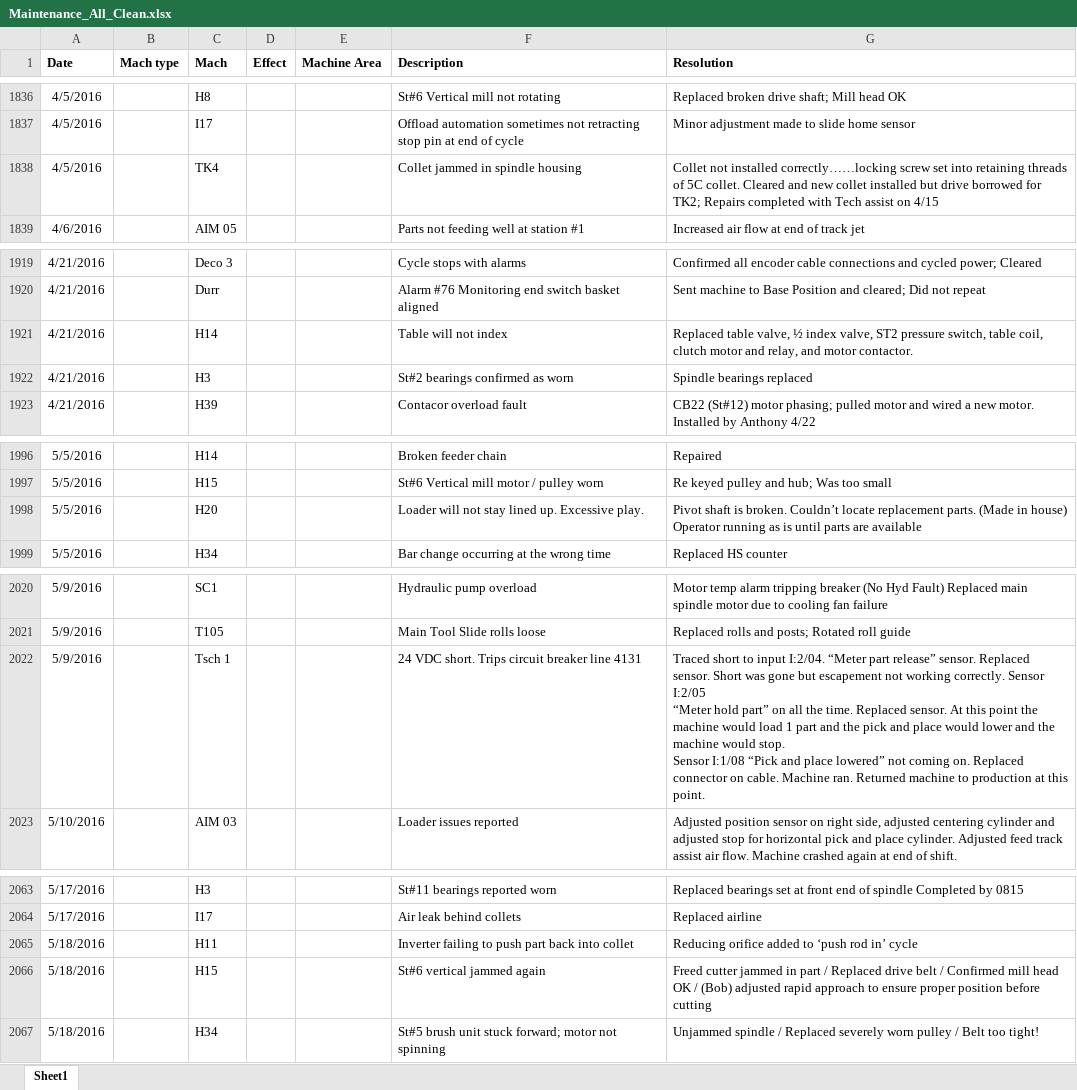
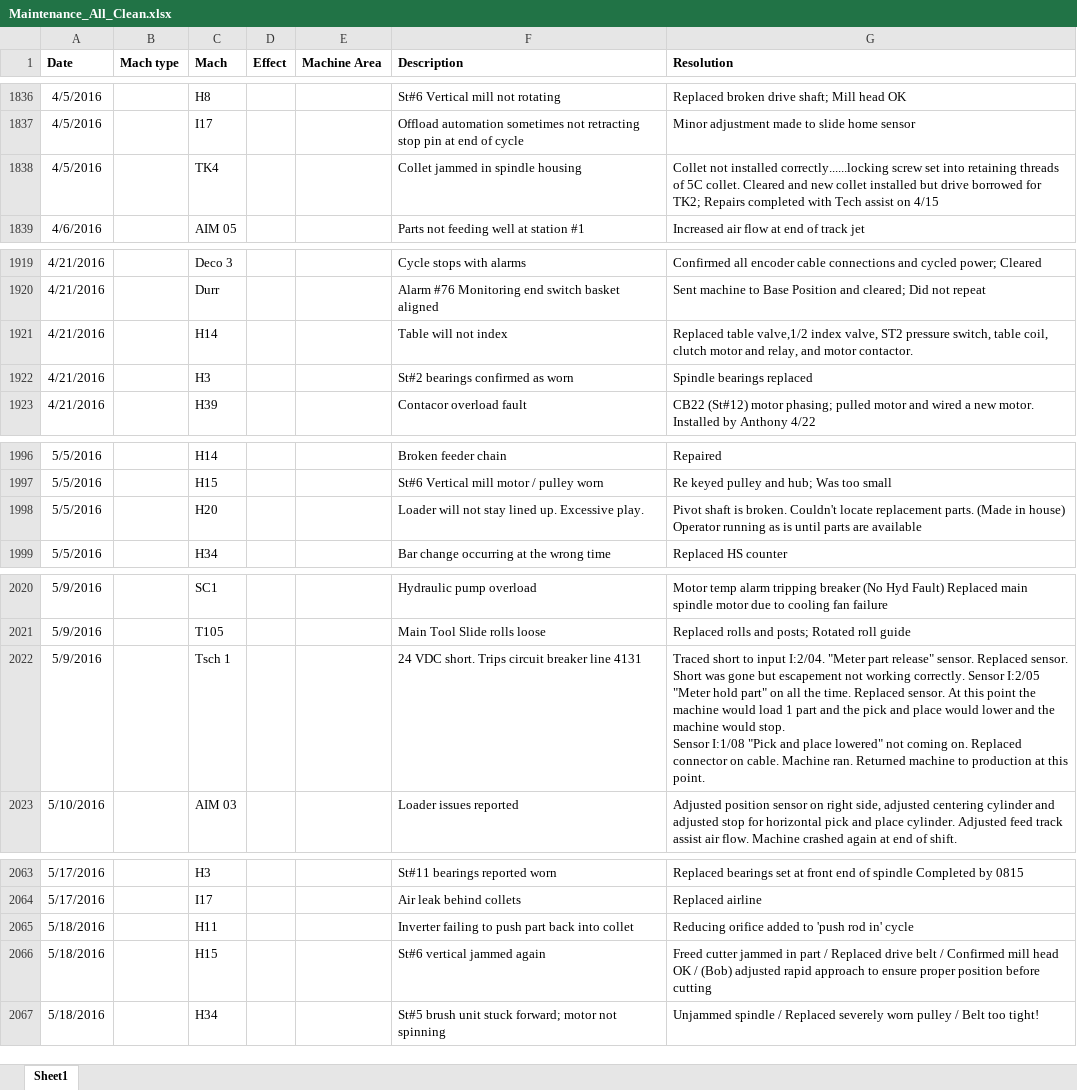
Before and after one commit to usnistgov/nestor-tmp2, an Excel workbook: data/Maintenance_All_Clean.xlsx, sheet Sheet1, drawn as a sheet; only a part is shown, gaps mark what is left out; values as stored, in another font and other column widths than the file's, no borders; ↵ is a line break in a cell; the diff covers the shown part only; the diff names each change by its address in the sheet, - before the commit and + after, or states it on an @@ line.

```diff
--- a/data/Maintenance_All_Clean.xlsx (sheet Sheet1)
+++ b/data/Maintenance_All_Clean.xlsx (sheet Sheet1)
-G1838 (Resolution): …not installed correctly……locking screw set…
+G1838 (Resolution): …not installed correctly......locking screw set…
-G1921 (Resolution): Replaced table valve, ½ index valve,…
+G1921 (Resolution): Replaced table valve,1/2 index valve,…
-G1998 (Resolution): …is broken. Couldn’t locate replacement…
+G1998 (Resolution): …is broken. Couldn't locate replacement…
-G2022 (Resolution): …input I:2/04. “Meter part release” sensor. Replaced sensor. Short was gone but escapement not working correctly. Sensor I:2/05 ↵ “Meter hold part” on all the time. Replaced sensor. At this point the machine would load 1 part and the pick and place would lower and the machine would stop. ↵ Sensor I:1/08 “Pick and place lowered” not coming…
+G2022 (Resolution): …input I:2/04. "Meter part release" sensor. Replaced sensor. Short was gone but escapement not working correctly. Sensor I:2/05 ↵ "Meter hold part" on all the time. Replaced sensor. At this point the machine would load 1 part and the pick and place would lower and the machine would stop. ↵ Sensor I:1/08 "Pick and place lowered" not coming…
-G2065 (Resolution): Reducing orifice added to ‘push rod in’ cycle
+G2065 (Resolution): Reducing orifice added to 'push rod in' cycle
```
Also changed, not shown: 27 edited cells elsewhere in this sheet, 7 other files.
